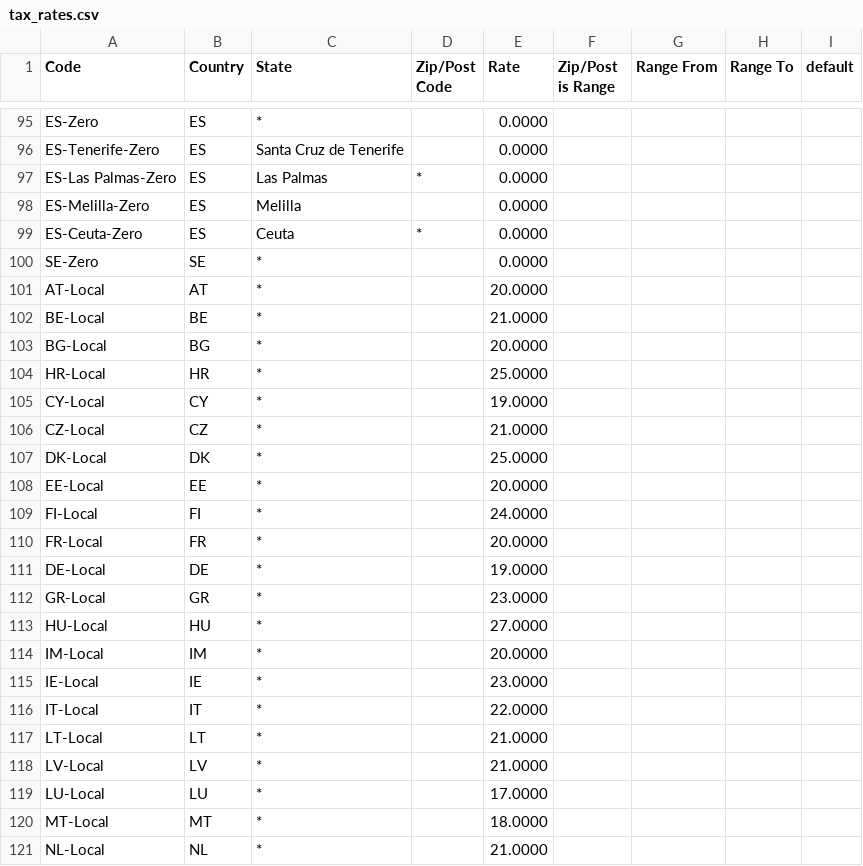
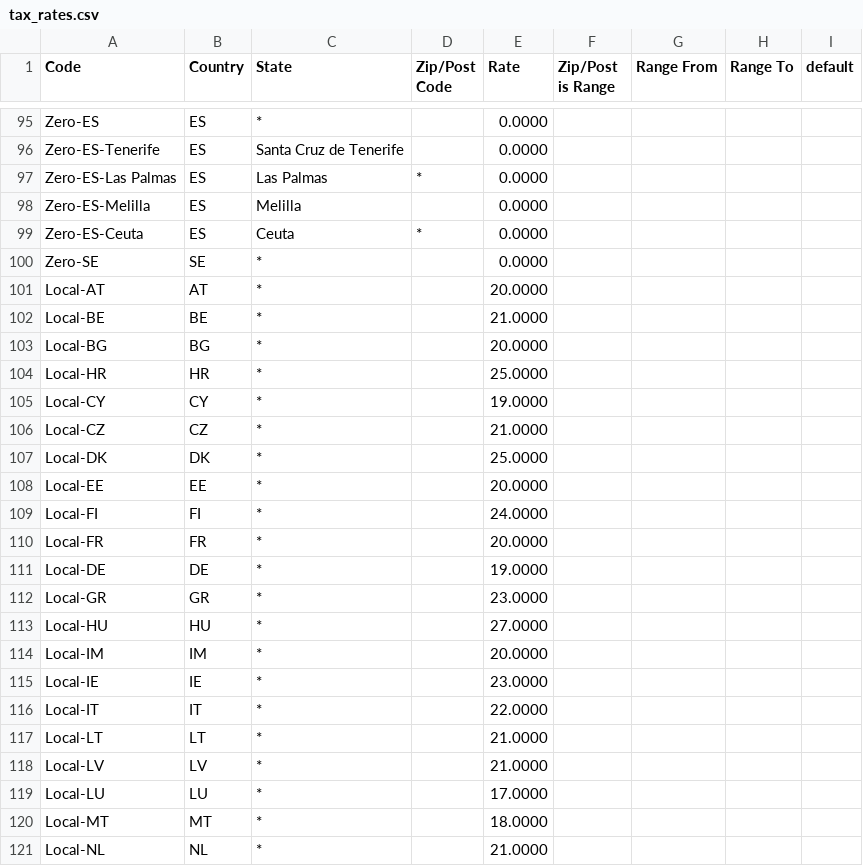
Before and after one commit to WastedCharlie/Magento_EU_Tax_Rates, a CSV file: tax_rates.csv, drawn as a sheet; only a part is shown, gaps mark what is left out; the diff covers the shown part only.

```diff
--- a/tax_rates.csv
+++ b/tax_rates.csv
@@ -95,27 +95,27 @@
-"ES-Zero","ES","*","","0.0000","","","",""
-"ES-Tenerife-Zero","ES","Santa Cruz de Tenerife","","0.0000","","","","",""
-"ES-Las Palmas-Zero","ES","Las Palmas","*","0.0000","","","","",""
-"ES-Melilla-Zero","ES","Melilla","","0.0000","","","","",""
-"ES-Ceuta-Zero","ES","Ceuta","*","0.0000","","","","",""
-"SE-Zero","SE","*","","0.0000","","","",""
-"AT-Local","AT","*","","20.0000","","","","",""
-"BE-Local","BE","*","","21.0000","","","","",""
-"BG-Local","BG","*","","20.0000","","","","",""
-"HR-Local","HR","*","","25.0000","","","","",""
-"CY-Local","CY","*","","19.0000","","","","",""
-"CZ-Local","CZ","*","","21.0000","","","","",""
-"DK-Local","DK","*","","25.0000","","","","",""
-"EE-Local","EE","*","","20.0000","","","","",""
-"FI-Local","FI","*","","24.0000","","","","",""
-"FR-Local","FR","*","","20.0000","","","","",""
-"DE-Local","DE","*","","19.0000","","","","",""
-"GR-Local","GR","*","","23.0000","","","","",""
-"HU-Local","HU","*","","27.0000","","","","",""
-"IM-Local","IM","*","","20.0000","","","","",""
-"IE-Local","IE","*","","23.0000","","","","",""
-"IT-Local","IT","*","","22.0000","","","","",""
-"LT-Local","LT","*","","21.0000","","","","",""
-"LV-Local","LV","*","","21.0000","","","","",""
-"LU-Local","LU","*","","17.0000","","","","",""
-"MT-Local","MT","*","","18.0000","","","","",""
-"NL-Local","NL","*","","21.0000","","","","",""
+"Zero-ES","ES","*","","0.0000","","","",""
+"Zero-ES-Tenerife","ES","Santa Cruz de Tenerife","","0.0000","","","","",""
+"Zero-ES-Las Palmas","ES","Las Palmas","*","0.0000","","","","",""
+"Zero-ES-Melilla","ES","Melilla","","0.0000","","","","",""
+"Zero-ES-Ceuta","ES","Ceuta","*","0.0000","","","","",""
+"Zero-SE","SE","*","","0.0000","","","",""
+"Local-AT","AT","*","","20.0000","","","","",""
+"Local-BE","BE","*","","21.0000","","","","",""
+"Local-BG","BG","*","","20.0000","","","","",""
+"Local-HR","HR","*","","25.0000","","","","",""
+"Local-CY","CY","*","","19.0000","","","","",""
+"Local-CZ","CZ","*","","21.0000","","","","",""
+"Local-DK","DK","*","","25.0000","","","","",""
+"Local-EE","EE","*","","20.0000","","","","",""
+"Local-FI","FI","*","","24.0000","","","","",""
+"Local-FR","FR","*","","20.0000","","","","",""
+"Local-DE","DE","*","","19.0000","","","","",""
+"Local-GR","GR","*","","23.0000","","","","",""
+"Local-HU","HU","*","","27.0000","","","","",""
+"Local-IM","IM","*","","20.0000","","","","",""
+"Local-IE","IE","*","","23.0000","","","","",""
+"Local-IT","IT","*","","22.0000","","","","",""
+"Local-LT","LT","*","","21.0000","","","","",""
+"Local-LV","LV","*","","21.0000","","","","",""
+"Local-LU","LU","*","","17.0000","","","","",""
+"Local-MT","MT","*","","18.0000","","","","",""
+"Local-NL","NL","*","","21.0000","","","","",""
```
Also changed, not shown: 73 edited cells elsewhere in this file.
